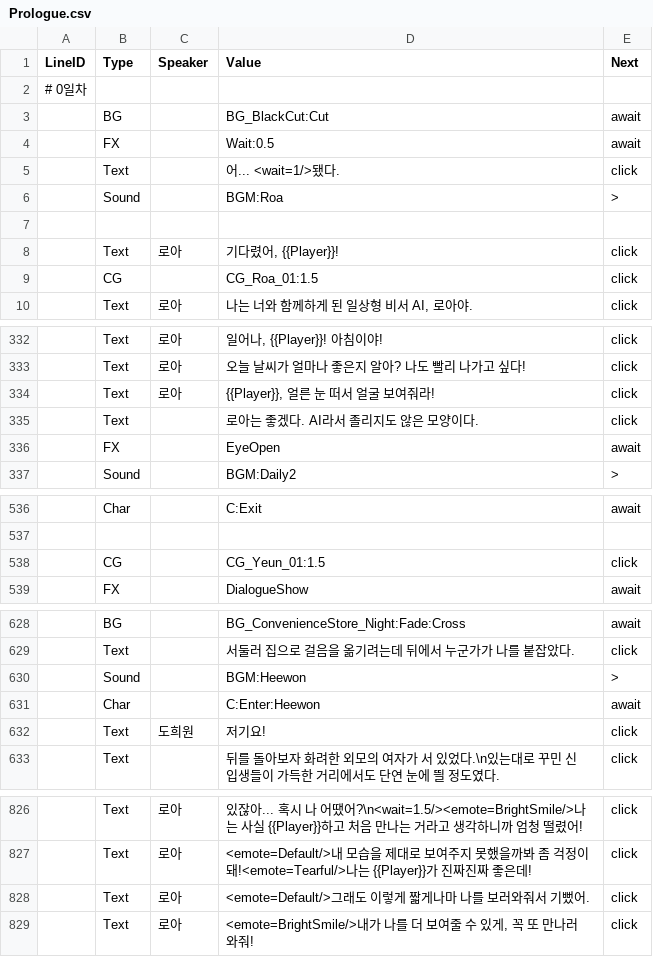
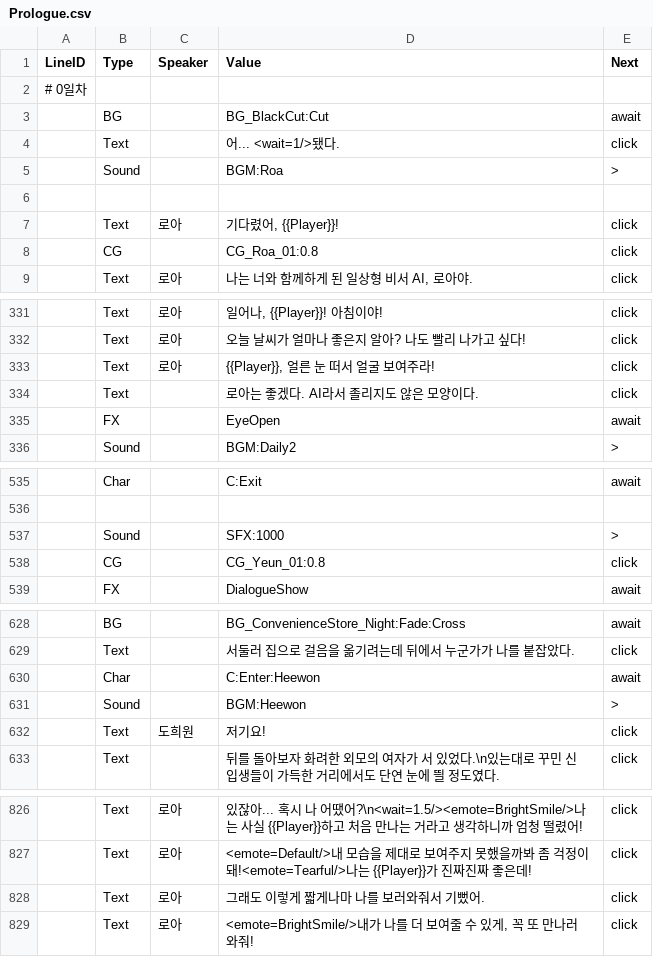
Before and after one commit to trackbound/LoveAlgorithm, a CSV file: LoveAlgo-unity/Assets/Resources/Story/Prologue.csv, drawn as a sheet; only a part is shown, gaps mark what is left out; removed rows and columns are numbered as before the commit, all else as after; the diff names each change by its address in the sheet, - before the commit and + after, or states it on an @@ line.

```diff
--- a/LoveAlgo-unity/Assets/Resources/Story/Prologue.csv
+++ b/LoveAlgo-unity/Assets/Resources/Story/Prologue.csv
-row 4:  | FX |  | Wait:0.5 | await
-D8 (Value): CG_Roa_01:1.5
+D8 (Value): CG_Roa_01:0.8
-D333 (Value): {{Player}}, 얼른 눈 떠서 얼굴 보여줘라!
+D333 (Value): {{Player}}, 얼른 눈 떠서 얼굴 보여주라!
+row 537:  | Sound |  | SFX:1000 | >
-D538 (Value): CG_Yeun_01:1.5
+D538 (Value): CG_Yeun_01:0.8
@@ row 631 moved to row 630: Char @@
-D828 (Value): <emote=Default/>그래도 이렇게 짧게나마 나를 보러와줘서 기뻤어.
+D828 (Value): 그래도 이렇게 짧게나마 나를 보러와줘서 기뻤어.
```
Also changed, not shown: 30 other files.
